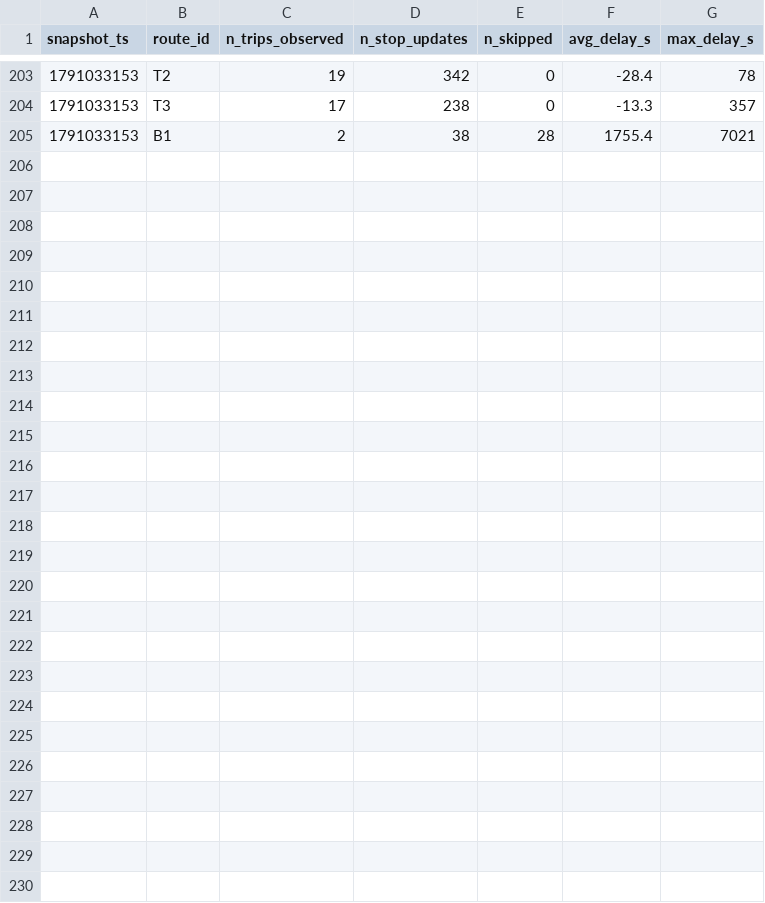
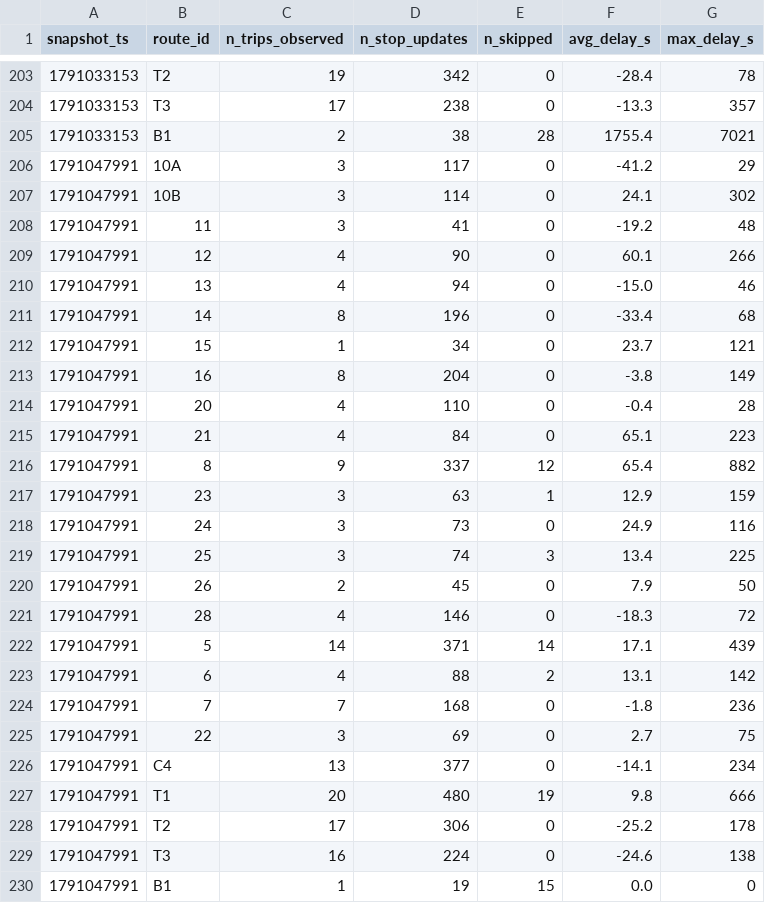
Before and after one commit to exofri/smart-mobility-lemans, a CSV file: data/history/route_delays_2026-10.csv, drawn as a sheet; only a part is shown, gaps mark what is left out; the diff names each change by its address in the sheet, - before the commit and + after, or states it on an @@ line.

```diff
--- a/data/history/route_delays_2026-10.csv
+++ b/data/history/route_delays_2026-10.csv
+row 206: 1791047991 | 10A | 3 | 117 | 0 | -41.2 | 29
+row 207: 1791047991 | 10B | 3 | 114 | 0 | 24.1 | 302
+row 208: 1791047991 | 11 | 3 | 41 | 0 | -19.2 | 48
+row 209: 1791047991 | 12 | 4 | 90 | 0 | 60.1 | 266
+row 210: 1791047991 | 13 | 4 | 94 | 0 | -15.0 | 46
+row 211: 1791047991 | 14 | 8 | 196 | 0 | -33.4 | 68
+row 212: 1791047991 | 15 | 1 | 34 | 0 | 23.7 | 121
+row 213: 1791047991 | 16 | 8 | 204 | 0 | -3.8 | 149
+row 214: 1791047991 | 20 | 4 | 110 | 0 | -0.4 | 28
+row 215: 1791047991 | 21 | 4 | 84 | 0 | 65.1 | 223
+row 216: 1791047991 | 8 | 9 | 337 | 12 | 65.4 | 882
+row 217: 1791047991 | 23 | 3 | 63 | 1 | 12.9 | 159
+row 218: 1791047991 | 24 | 3 | 73 | 0 | 24.9 | 116
+row 219: 1791047991 | 25 | 3 | 74 | 3 | 13.4 | 225
+row 220: 1791047991 | 26 | 2 | 45 | 0 | 7.9 | 50
+row 221: 1791047991 | 28 | 4 | 146 | 0 | -18.3 | 72
+row 222: 1791047991 | 5 | 14 | 371 | 14 | 17.1 | 439
+row 223: 1791047991 | 6 | 4 | 88 | 2 | 13.1 | 142
+row 224: 1791047991 | 7 | 7 | 168 | 0 | -1.8 | 236
+row 225: 1791047991 | 22 | 3 | 69 | 0 | 2.7 | 75
+row 226: 1791047991 | C4 | 13 | 377 | 0 | -14.1 | 234
+row 227: 1791047991 | T1 | 20 | 480 | 19 | 9.8 | 666
+row 228: 1791047991 | T2 | 17 | 306 | 0 | -25.2 | 178
+row 229: 1791047991 | T3 | 16 | 224 | 0 | -24.6 | 138
+row 230: 1791047991 | B1 | 1 | 19 | 15 | 0.0 | 0
```
Also changed, not shown: 1 other file.
